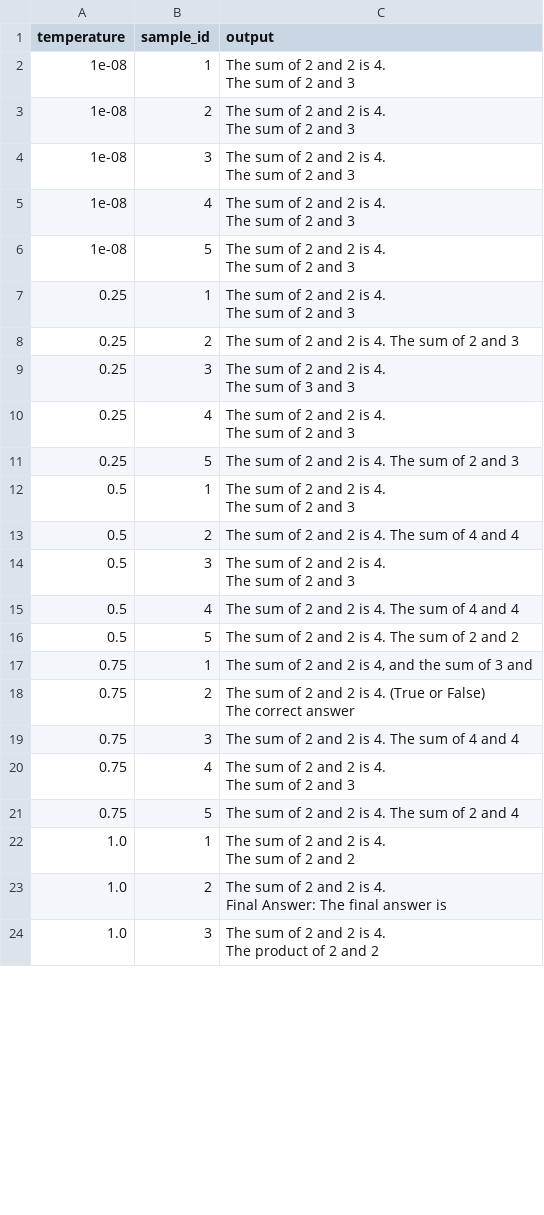
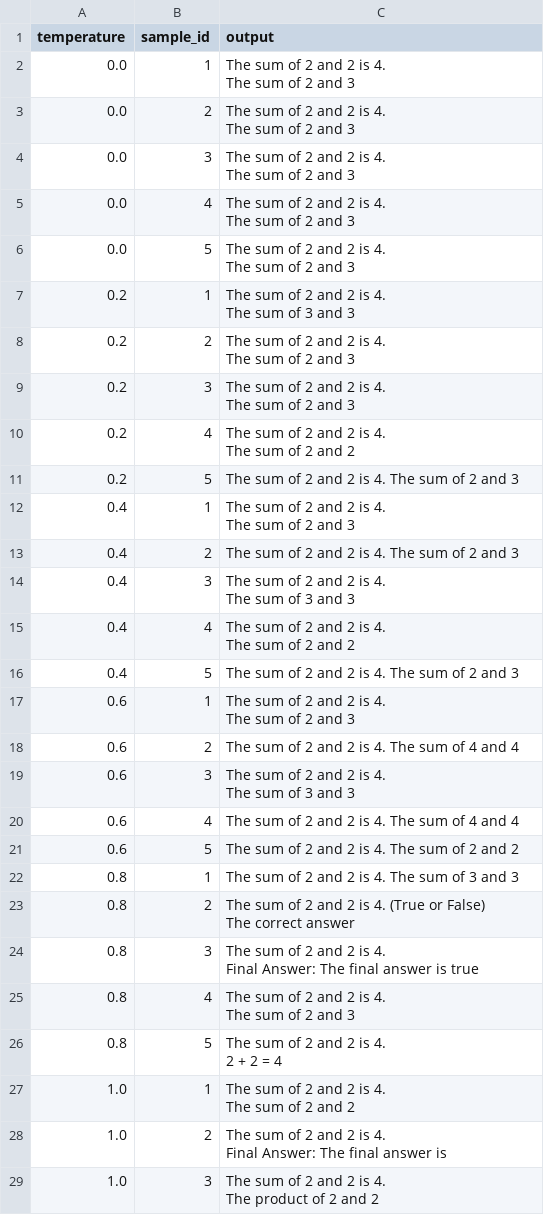
Before and after one commit to Bluefin-Tuna/CS4803-EML, a CSV file: p4/results/task1_step2__full.csv, drawn as a sheet; only a part is shown; the diff covers the shown part only.

```diff
--- a/p4/results/task1_step2__full.csv
+++ b/p4/results/task1_step2__full.csv
@@ -1,34 +1,49 @@
 temperature,sample_id,output
-1e-08,1,"The sum of 2 and 2 is 4.
-The sum of 2 and 3"
-1e-08,2,"The sum of 2 and 2 is 4.
-The sum of 2 and 3"
-1e-08,3,"The sum of 2 and 2 is 4.
-The sum of 2 and 3"
-1e-08,4,"The sum of 2 and 2 is 4.
-The sum of 2 and 3"
-1e-08,5,"The sum of 2 and 2 is 4.
-The sum of 2 and 3"
-0.25,1,"The sum of 2 and 2 is 4.
-The sum of 2 and 3"
-0.25,2,The sum of 2 and 2 is 4. The sum of 2 and 3
-0.25,3,"The sum of 2 and 2 is 4.
-The sum of 3 and 3"
-0.25,4,"The sum of 2 and 2 is 4.
-The sum of 2 and 3"
-0.25,5,The sum of 2 and 2 is 4. The sum of 2 and 3
-0.5,1,"The sum of 2 and 2 is 4.
-The sum of 2 and 3"
-0.5,2,The sum of 2 and 2 is 4. The sum of 4 and 4
-0.5,3,"The sum of 2 and 2 is 4.
-The sum of 2 and 3"
-0.5,4,The sum of 2 and 2 is 4. The sum of 4 and 4
-0.5,5,The sum of 2 and 2 is 4. The sum of 2 and 2
-0.75,1,"The sum of 2 and 2 is 4, and the sum of 3 and "
-0.75,2,"The sum of 2 and 2 is 4. (True or False)
-The correct answer"
-0.75,3,The sum of 2 and 2 is 4. The sum of 4 and 4
-0.75,4,"The sum of 2 and 2 is 4.
-The sum of 2 and 3"
-0.75,5,The sum of 2 and 2 is 4. The sum of 2 and 4
+0.0,1,"The sum of 2 and 2 is 4.
+The sum of 2 and 3"
+0.0,2,"The sum of 2 and 2 is 4.
+The sum of 2 and 3"
+0.0,3,"The sum of 2 and 2 is 4.
+The sum of 2 and 3"
+0.0,4,"The sum of 2 and 2 is 4.
+The sum of 2 and 3"
+0.0,5,"The sum of 2 and 2 is 4.
+The sum of 2 and 3"
+0.2,1,"The sum of 2 and 2 is 4.
+The sum of 3 and 3"
+0.2,2,"The sum of 2 and 2 is 4.
+The sum of 2 and 3"
+0.2,3,"The sum of 2 and 2 is 4.
+The sum of 2 and 3"
+0.2,4,"The sum of 2 and 2 is 4.
+The sum of 2 and 2"
+0.2,5,The sum of 2 and 2 is 4. The sum of 2 and 3
+0.4,1,"The sum of 2 and 2 is 4.
+The sum of 2 and 3"
+0.4,2,The sum of 2 and 2 is 4. The sum of 2 and 3
+0.4,3,"The sum of 2 and 2 is 4.
+The sum of 3 and 3"
+0.4,4,"The sum of 2 and 2 is 4.
+The sum of 2 and 2"
+0.4,5,The sum of 2 and 2 is 4. The sum of 2 and 3
+0.6,1,"The sum of 2 and 2 is 4.
+The sum of 2 and 3"
+0.6,2,The sum of 2 and 2 is 4. The sum of 4 and 4
+0.6,3,"The sum of 2 and 2 is 4.
+The sum of 3 and 3"
+0.6,4,The sum of 2 and 2 is 4. The sum of 4 and 4
+0.6,5,The sum of 2 and 2 is 4. The sum of 2 and 2
+0.8,1,The sum of 2 and 2 is 4. The sum of 3 and 3
+0.8,2,"The sum of 2 and 2 is 4. (True or False)
+The correct answer"
+0.8,3,"The sum of 2 and 2 is 4.
+
+Final Answer: The final answer is true"
+0.8,4,"The sum of 2 and 2 is 4.
+The sum of 2 and 3"
+0.8,5,"The sum of 2 and 2 is 4.
+
+2 + 2 = 4
+
+"
 1.0,1,"The sum of 2 and 2 is 4.
```
Also changed, not shown: 1 edited cell elsewhere in this file, p4/results/task1_step5__memory.csv, 6 other files.
